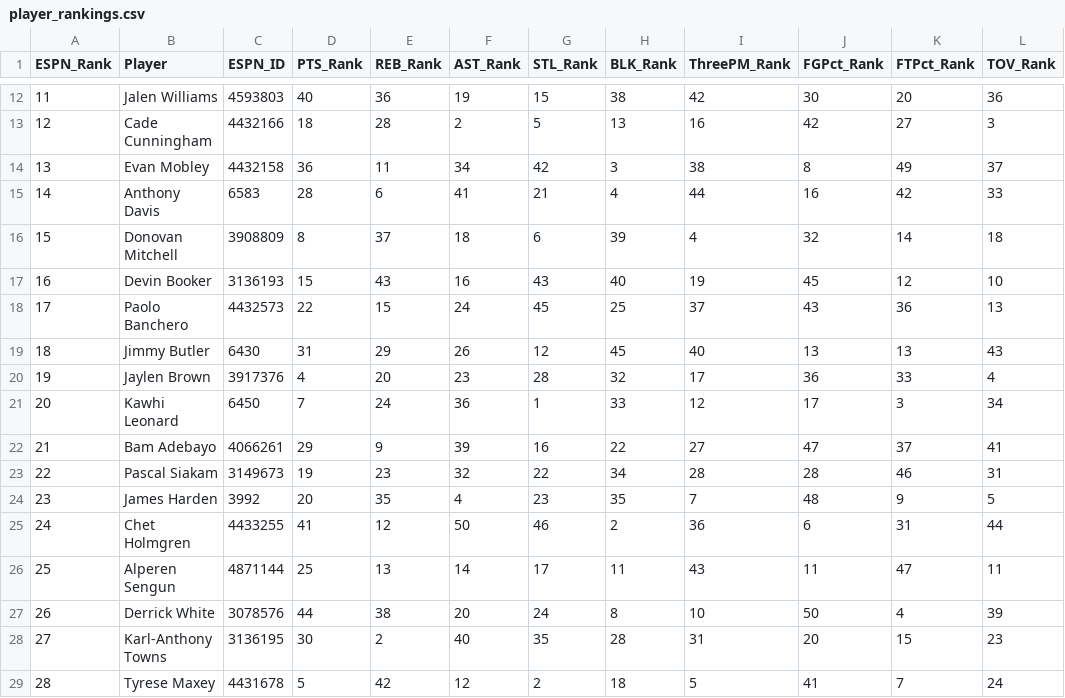
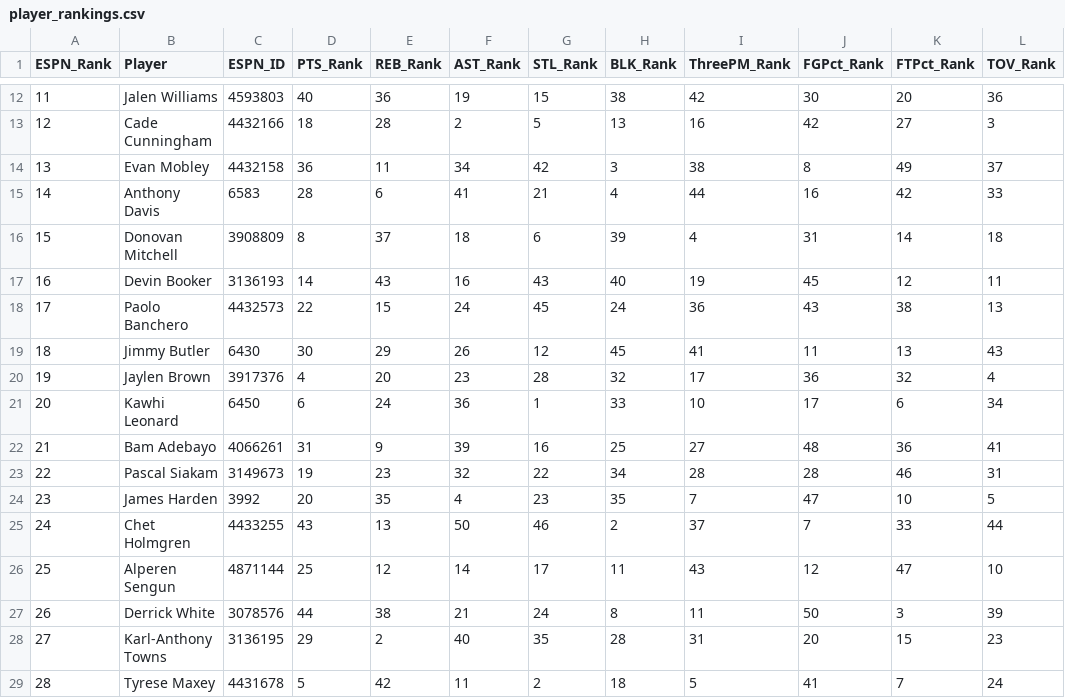
Before and after one commit to jeremyacohen/nba-hunter, a CSV file: data/player_rankings.csv, drawn as a sheet; only a part is shown, gaps mark what is left out; the diff covers the shown part only.

```diff
--- a/data/player_rankings.csv
+++ b/data/player_rankings.csv
@@ -15,15 +15,15 @@ ESPN_Rank,Player,ESPN_ID,PTS_Rank,REB_Rank,AST_Rank,STL_Rank,BLK_Rank,ThreePM_Ra
 14,Anthony Davis,6583,28,6,41,21,4,44,16,42,33
-15,Donovan Mitchell,3908809,8,37,18,6,39,4,32,14,18
-16,Devin Booker,3136193,15,43,16,43,40,19,45,12,10
-17,Paolo Banchero,4432573,22,15,24,45,25,37,43,36,13
-18,Jimmy Butler,6430,31,29,26,12,45,40,13,13,43
-19,Jaylen Brown,3917376,4,20,23,28,32,17,36,33,4
-20,Kawhi Leonard,6450,7,24,36,1,33,12,17,3,34
-21,Bam Adebayo,4066261,29,9,39,16,22,27,47,37,41
+15,Donovan Mitchell,3908809,8,37,18,6,39,4,31,14,18
+16,Devin Booker,3136193,14,43,16,43,40,19,45,12,11
+17,Paolo Banchero,4432573,22,15,24,45,24,36,43,38,13
+18,Jimmy Butler,6430,30,29,26,12,45,41,11,13,43
+19,Jaylen Brown,3917376,4,20,23,28,32,17,36,32,4
+20,Kawhi Leonard,6450,6,24,36,1,33,10,17,6,34
+21,Bam Adebayo,4066261,31,9,39,16,25,27,48,36,41
 22,Pascal Siakam,3149673,19,23,32,22,34,28,28,46,31
-23,James Harden,3992,20,35,4,23,35,7,48,9,5
-24,Chet Holmgren,4433255,41,12,50,46,2,36,6,31,44
-25,Alperen Sengun,4871144,25,13,14,17,11,43,11,47,11
-26,Derrick White,3078576,44,38,20,24,8,10,50,4,39
-27,Karl-Anthony Towns,3136195,30,2,40,35,28,31,20,15,23
-28,Tyrese Maxey,4431678,5,42,12,2,18,5,41,7,24
+23,James Harden,3992,20,35,4,23,35,7,47,10,5
+24,Chet Holmgren,4433255,43,13,50,46,2,37,7,33,44
+25,Alperen Sengun,4871144,25,12,14,17,11,43,12,47,10
+26,Derrick White,3078576,44,38,21,24,8,11,50,3,39
+27,Karl-Anthony Towns,3136195,29,2,40,35,28,31,20,15,23
+28,Tyrese Maxey,4431678,5,42,11,2,18,5,41,7,24
```
Also changed, not shown: 25 edited cells elsewhere in this file, data/player_stats.csv, 1 other file.
